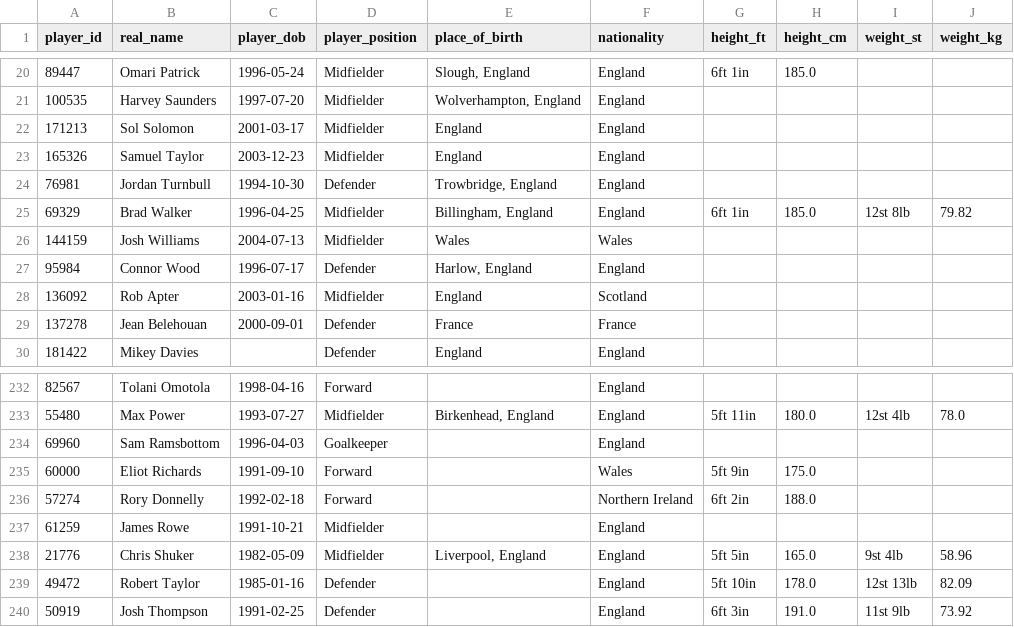
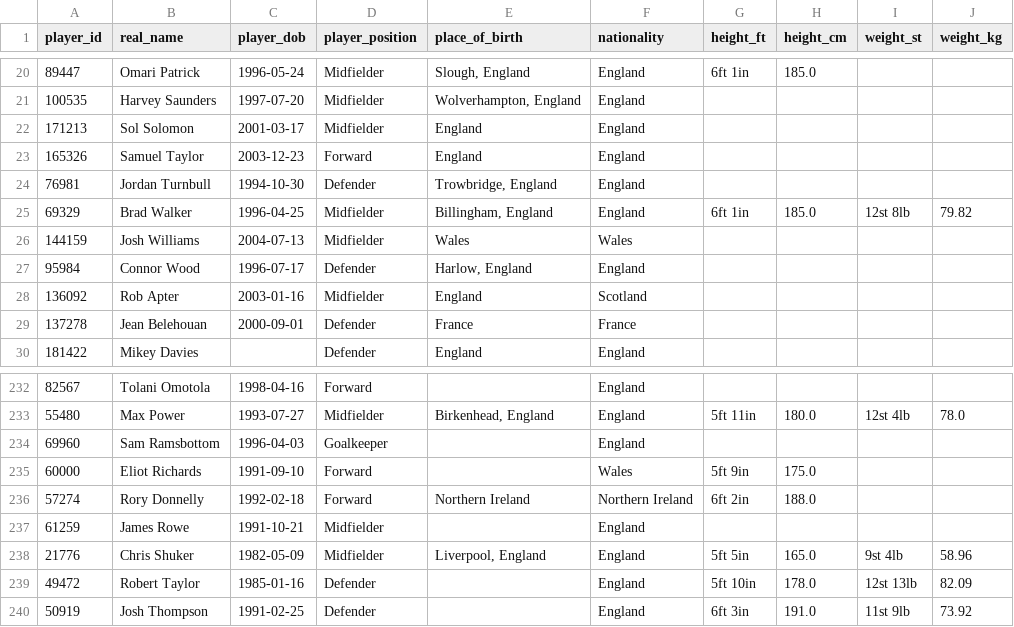
Before and after one commit to petebrown/scrape-player-info, a CSV file: data/player-info.csv, drawn as a sheet; only a part is shown, gaps mark what is left out.

```diff
--- a/data/player-info.csv
+++ b/data/player-info.csv
@@ -22,3 +22,3 @@ player_id,real_name,player_dob,player_position,place_of_birth,nationality,height
 171213,Sol Solomon,2001-03-17,Midfielder,England,England,,,,
-165326,Samuel Taylor,2003-12-23,Midfielder,England,England,,,,
+165326,Samuel Taylor,2003-12-23,Forward,England,England,,,,
 76981,Jordan Turnbull,1994-10-30,Defender,"Trowbridge, England",England,,,,
@@ -235,3 +235,3 @@ player_id,real_name,player_dob,player_position,place_of_birth,nationality,height
 60000,Eliot Richards,1991-09-10,Forward,,Wales,5ft 9in,175.0,,
-57274,Rory Donnelly,1992-02-18,Forward,,Northern Ireland,6ft 2in,188.0,,
+57274,Rory Donnelly,1992-02-18,Forward,Northern Ireland,Northern Ireland,6ft 2in,188.0,,
 61259,James Rowe,1991-10-21,Midfielder,,England,,,,
```
